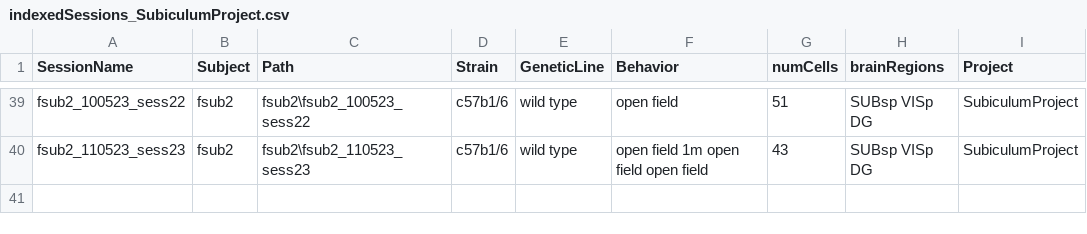
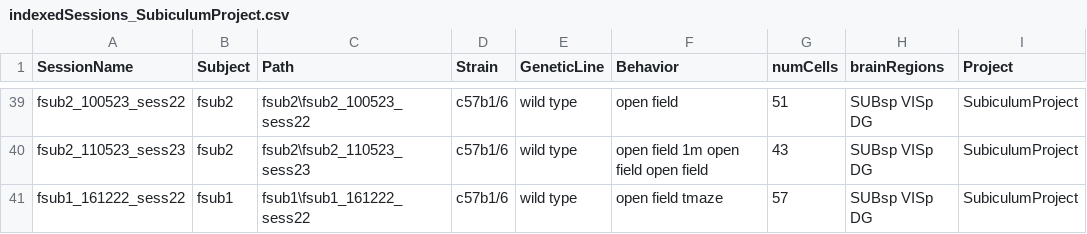
Before and after one commit to abadpablo/SubiculumProject, a CSV file: indexedSessions_SubiculumProject.csv, drawn as a sheet; only a part is shown, gaps mark what is left out.

Commit message:
Added Session: fSUB1_161222_sess22

```diff
--- a/indexedSessions_SubiculumProject.csv
+++ b/indexedSessions_SubiculumProject.csv
@@ -40 +40,2 @@ fsub2_100523_sess22,fsub2,fsub2\fsub2_100523_sess22,c57b1/6,wild type,open field
 fsub2_110523_sess23,fsub2,fsub2\fsub2_110523_sess23,c57b1/6,wild type,open field 1m open field open field,43,SUBsp VISp DG,SubiculumProject
+fsub1_161222_sess22,fsub1,fsub1\fsub1_161222_sess22,c57b1/6,wild type,open field tmaze,57,SUBsp VISp DG,SubiculumProject
```
